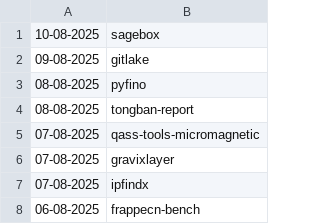
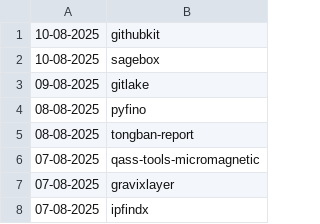
Before and after one commit to NordCoderd/deleted-pypi-package-index, a CSV file: pypi-uploader-directory/revived-pypi-packages.csv, drawn as a sheet; only a part is shown; the shorter side is filled out with more unchanged rows.

```diff
--- a/pypi-uploader-directory/revived-pypi-packages.csv
+++ b/pypi-uploader-directory/revived-pypi-packages.csv
@@ -1 +1,2 @@
+10-08-2025,githubkit
 10-08-2025,sagebox
```
Also changed, not shown: pypi-uploader-directory/deleted-pypi-packages.csv, 3 other files.
